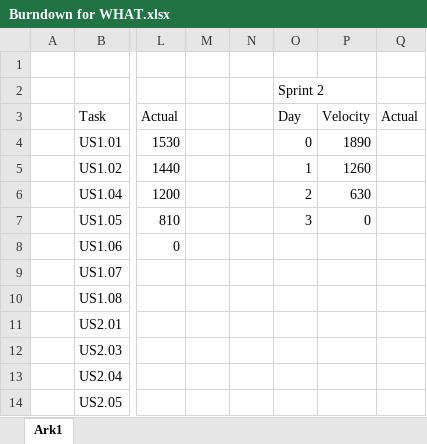
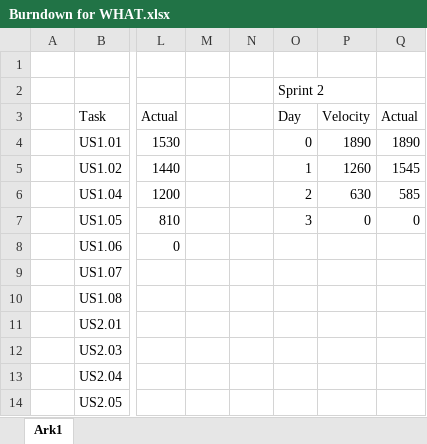
Before and after one commit to C-Strunge/3.SemesterSWD-Eksamen.Final, an Excel workbook: Diagrammer/Burndown for WHAT.xlsx, sheet Ark1, drawn as a sheet; only a part is shown, gaps mark what is left out; values as stored, in another font and other column widths than the file's, no borders; charts and pictures not drawn; the diff names each change by its address in the sheet, - before the commit and + after, or states it on an @@ line.

Commit message:
Burndown 2 done

```diff
--- a/Diagrammer/Burndown for WHAT.xlsx (sheet Ark1)
+++ b/Diagrammer/Burndown for WHAT.xlsx (sheet Ark1)
-Q4: (empty)
+Q4: 1890
-Q5: (empty)
+Q5: 1545
-Q6: (empty)
+Q6: 585
-Q7: (empty)
+Q7: 0
```
Also changed, not shown: formulas that keep their value, charts or pictures, 1 other file.
